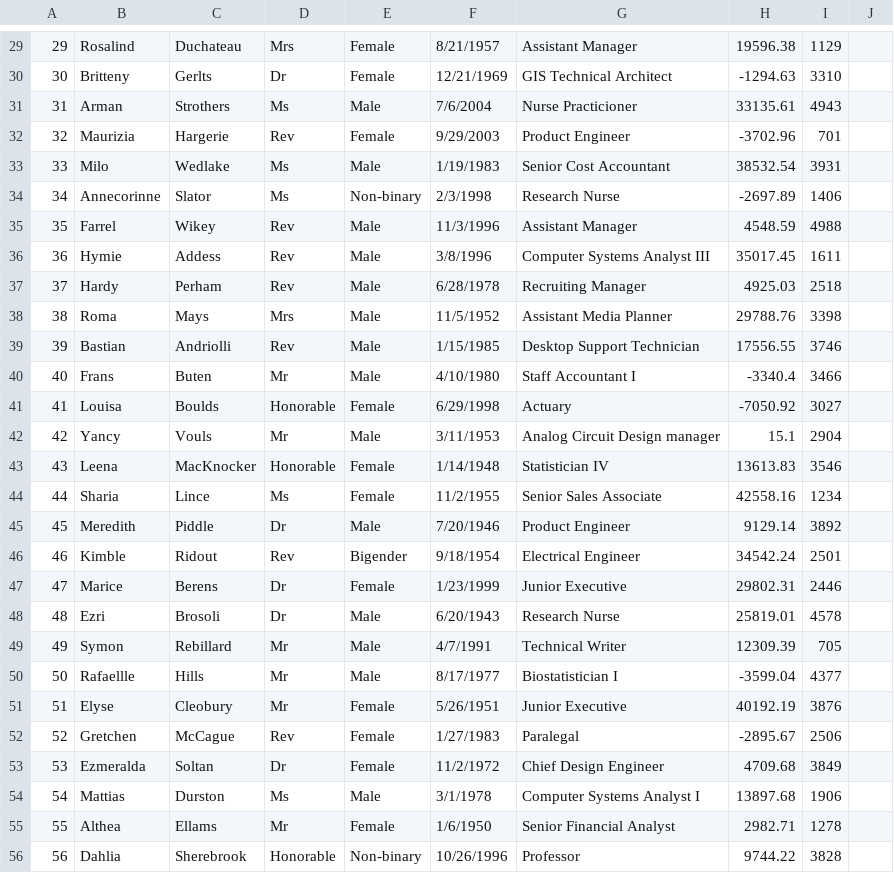
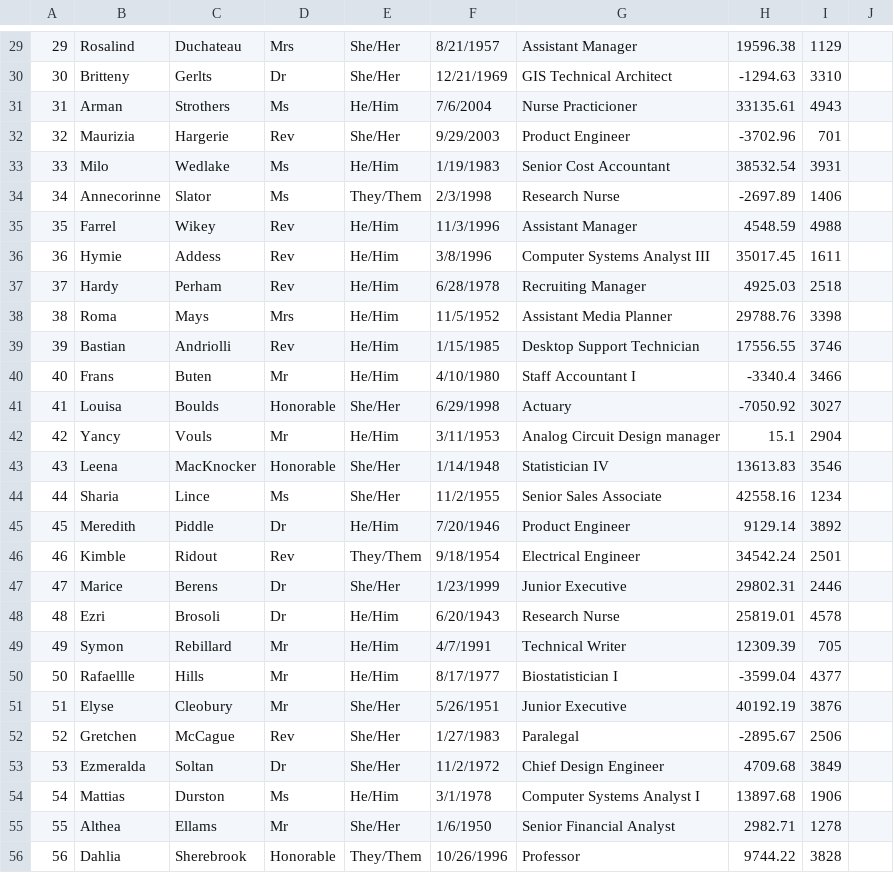
Before and after one commit to elwithey/project2_CSC1034, a CSV file: MOCK_DATA.csv, drawn as a sheet; only a part is shown, gaps mark what is left out; the diff covers the shown part only.

```diff
--- a/MOCK_DATA.csv
+++ b/MOCK_DATA.csv
@@ -29,28 +29,28 @@
-29,Rosalind,Duchateau,Mrs,Female,8/21/1957,Assistant Manager,19596.38,1129
-30,Britteny,Gerlts,Dr,Female,12/21/1969,GIS Technical Architect,-1294.63,3310
-31,Arman,Strothers,Ms,Male,7/6/2004,Nurse Practicioner,33135.61,4943
-32,Maurizia,Hargerie,Rev,Female,9/29/2003,Product Engineer,-3702.96,701
-33,Milo,Wedlake,Ms,Male,1/19/1983,Senior Cost Accountant,38532.54,3931
-34,Annecorinne,Slator,Ms,Non-binary,2/3/1998,Research Nurse,-2697.89,1406
-35,Farrel,Wikey,Rev,Male,11/3/1996,Assistant Manager,4548.59,4988
-36,Hymie,Addess,Rev,Male,3/8/1996,Computer Systems Analyst III,35017.45,1611
-37,Hardy,Perham,Rev,Male,6/28/1978,Recruiting Manager,4925.03,2518
-38,Roma,Mays,Mrs,Male,11/5/1952,Assistant Media Planner,29788.76,3398
-39,Bastian,Andriolli,Rev,Male,1/15/1985,Desktop Support Technician,17556.55,3746
-40,Frans,Buten,Mr,Male,4/10/1980,Staff Accountant I,-3340.4,3466
-41,Louisa,Boulds,Honorable,Female,6/29/1998,Actuary,-7050.92,3027
-42,Yancy,Vouls,Mr,Male,3/11/1953,Analog Circuit Design manager,15.1,2904
-43,Leena,MacKnocker,Honorable,Female,1/14/1948,Statistician IV,13613.83,3546
-44,Sharia,Lince,Ms,Female,11/2/1955,Senior Sales Associate,42558.16,1234
-45,Meredith,Piddle,Dr,Male,7/20/1946,Product Engineer,9129.14,3892
-46,Kimble,Ridout,Rev,Bigender,9/18/1954,Electrical Engineer,34542.24,2501
-47,Marice,Berens,Dr,Female,1/23/1999,Junior Executive,29802.31,2446
-48,Ezri,Brosoli,Dr,Male,6/20/1943,Research Nurse,25819.01,4578
-49,Symon,Rebillard,Mr,Male,4/7/1991,Technical Writer,12309.39,705
-50,Rafaellle,Hills,Mr,Male,8/17/1977,Biostatistician I,-3599.04,4377
-51,Elyse,Cleobury,Mr,Female,5/26/1951,Junior Executive,40192.19,3876
-52,Gretchen,McCague,Rev,Female,1/27/1983,Paralegal,-2895.67,2506
-53,Ezmeralda,Soltan,Dr,Female,11/2/1972,Chief Design Engineer,4709.68,3849
-54,Mattias,Durston,Ms,Male,3/1/1978,Computer Systems Analyst I,13897.68,1906
-55,Althea,Ellams,Mr,Female,1/6/1950,Senior Financial Analyst,2982.71,1278
-56,Dahlia,Sherebrook,Honorable,Non-binary,10/26/1996,Professor,9744.22,3828
+29,Rosalind,Duchateau,Mrs,She/Her,8/21/1957,Assistant Manager,19596.38,1129,
+30,Britteny,Gerlts,Dr,She/Her,12/21/1969,GIS Technical Architect,-1294.63,3310,
+31,Arman,Strothers,Ms,He/Him,7/6/2004,Nurse Practicioner,33135.61,4943,
+32,Maurizia,Hargerie,Rev,She/Her,9/29/2003,Product Engineer,-3702.96,701,
+33,Milo,Wedlake,Ms,He/Him,1/19/1983,Senior Cost Accountant,38532.54,3931,
+34,Annecorinne,Slator,Ms,They/Them,2/3/1998,Research Nurse,-2697.89,1406,
+35,Farrel,Wikey,Rev,He/Him,11/3/1996,Assistant Manager,4548.59,4988,
+36,Hymie,Addess,Rev,He/Him,3/8/1996,Computer Systems Analyst III,35017.45,1611,
+37,Hardy,Perham,Rev,He/Him,6/28/1978,Recruiting Manager,4925.03,2518,
+38,Roma,Mays,Mrs,He/Him,11/5/1952,Assistant Media Planner,29788.76,3398,
+39,Bastian,Andriolli,Rev,He/Him,1/15/1985,Desktop Support Technician,17556.55,3746,
+40,Frans,Buten,Mr,He/Him,4/10/1980,Staff Accountant I,-3340.4,3466,
+41,Louisa,Boulds,Honorable,She/Her,6/29/1998,Actuary,-7050.92,3027,
+42,Yancy,Vouls,Mr,He/Him,3/11/1953,Analog Circuit Design manager,15.1,2904,
+43,Leena,MacKnocker,Honorable,She/Her,1/14/1948,Statistician IV,13613.83,3546,
+44,Sharia,Lince,Ms,She/Her,11/2/1955,Senior Sales Associate,42558.16,1234,
+45,Meredith,Piddle,Dr,He/Him,7/20/1946,Product Engineer,9129.14,3892,
+46,Kimble,Ridout,Rev,They/Them,9/18/1954,Electrical Engineer,34542.24,2501,
+47,Marice,Berens,Dr,She/Her,1/23/1999,Junior Executive,29802.31,2446,
+48,Ezri,Brosoli,Dr,He/Him,6/20/1943,Research Nurse,25819.01,4578,
+49,Symon,Rebillard,Mr,He/Him,4/7/1991,Technical Writer,12309.39,705,
+50,Rafaellle,Hills,Mr,He/Him,8/17/1977,Biostatistician I,-3599.04,4377,
+51,Elyse,Cleobury,Mr,She/Her,5/26/1951,Junior Executive,40192.19,3876,
+52,Gretchen,McCague,Rev,She/Her,1/27/1983,Paralegal,-2895.67,2506,
+53,Ezmeralda,Soltan,Dr,She/Her,11/2/1972,Chief Design Engineer,4709.68,3849,
+54,Mattias,Durston,Ms,He/Him,3/1/1978,Computer Systems Analyst I,13897.68,1906,
+55,Althea,Ellams,Mr,She/Her,1/6/1950,Senior Financial Analyst,2982.71,1278,
+56,Dahlia,Sherebrook,Honorable,They/Them,10/26/1996,Professor,9744.22,3828,
```
Also changed, not shown: 71 edited cells elsewhere in this file.
